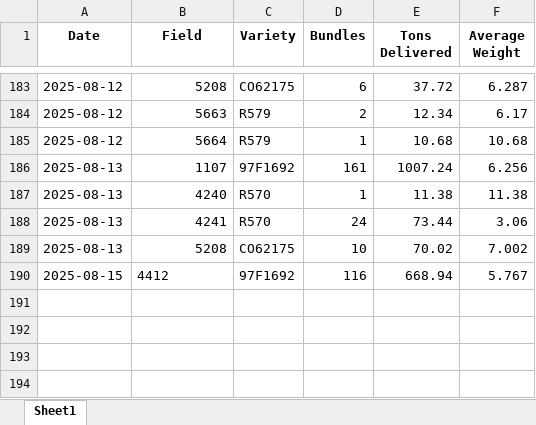
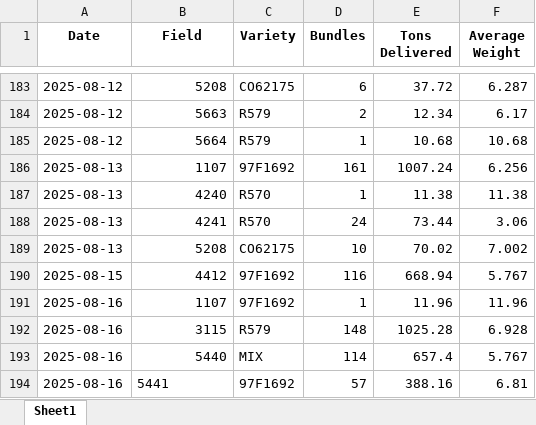
Before and after one commit to psibale/farm-management-system, an Excel workbook: data/mill_return.xlsx, sheet Sheet1, drawn as a sheet; only a part is shown, gaps mark what is left out; values as stored, in another font and other column widths than the file's, no borders; the diff names each change by its address in the sheet, - before the commit and + after, or states it on an @@ line.

```diff
--- a/data/mill_return.xlsx (sheet Sheet1)
+++ b/data/mill_return.xlsx (sheet Sheet1)
-B190 alignment: left
+B190 alignment: right
+row 191: 2025-08-16 | 1107 | 97F1692 | 1 | 11.96 | 11.96
+row 192: 2025-08-16 | 3115 | R579 | 148 | 1025.28 | 6.928
+row 193: 2025-08-16 | 5440 | MIX | 114 | 657.4 | 5.767
+row 194: 2025-08-16 | 5441 | 97F1692 | 57 | 388.16 | 6.81
```
Also changed, not shown: 1 other file.
